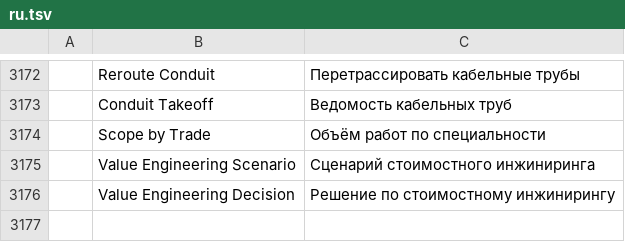
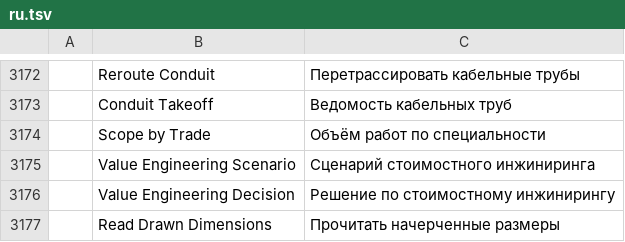
Before and after one commit to AICodeForgedev/cadaddy, a TSV file: crates/ui-egui/src/i18n/ru.tsv, drawn as a sheet; only a part is shown, gaps mark what is left out.

Commit message:
i18n: dimreader's Read Drawn Dimensions in 12 catalogs

```diff
--- a/crates/ui-egui/src/i18n/ru.tsv
+++ b/crates/ui-egui/src/i18n/ru.tsv
@@ -3176 +3176,2 @@
 	Value Engineering Decision	Решение по стоимостному инжинирингу
+	Read Drawn Dimensions	Прочитать начерченные размеры
```
Also changed, not shown: crates/ui-egui/src/i18n/ar.tsv, crates/ui-egui/src/i18n/cs.tsv, 9 other files.
